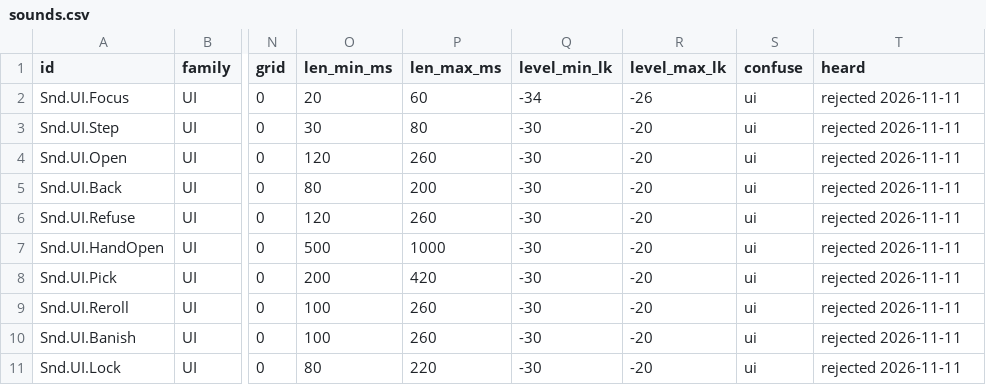
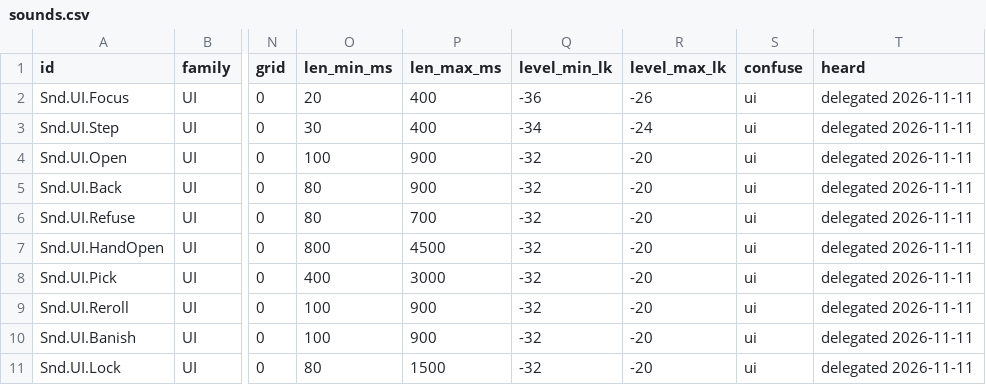
Before and after one commit to AaronJin0323/RogueGame, a CSV file: Docs/09_Catalog/sounds.csv, drawn as a sheet; only a part is shown, gaps mark what is left out; the diff names each change by its address in the sheet, - before the commit and + after, or states it on an @@ line.

```diff
--- a/Docs/09_Catalog/sounds.csv
+++ b/Docs/09_Catalog/sounds.csv
-P2 (len_max_ms): 60
+P2 (len_max_ms): 400
-Q2 (level_min_lk): -34
+Q2 (level_min_lk): -36
-T2:T11 (heard): rejected 2026-11-11
+T2:T11 (heard): delegated 2026-11-11
-P3 (len_max_ms): 80
+P3 (len_max_ms): 400
-Q3 (level_min_lk): -30
+Q3 (level_min_lk): -34
-R3 (level_max_lk): -20
+R3 (level_max_lk): -24
-O4 (len_min_ms): 120
+O4 (len_min_ms): 100
-P4 (len_max_ms): 260
+P4 (len_max_ms): 900
-Q4:Q11 (level_min_lk): -30
+Q4:Q11 (level_min_lk): -32
-P5 (len_max_ms): 200
+P5 (len_max_ms): 900
-O6 (len_min_ms): 120
+O6 (len_min_ms): 80
-P6 (len_max_ms): 260
+P6 (len_max_ms): 700
-O7 (len_min_ms): 500
+O7 (len_min_ms): 800
-P7 (len_max_ms): 1000
+P7 (len_max_ms): 4500
-O8 (len_min_ms): 200
+O8 (len_min_ms): 400
-P8 (len_max_ms): 420
+P8 (len_max_ms): 3000
-P9:P10 (len_max_ms): 260
+P9:P10 (len_max_ms): 900
-P11 (len_max_ms): 220
+P11 (len_max_ms): 1500
```
Also changed, not shown: Tools/audio/sound_manifest.csv, 5 other files.
